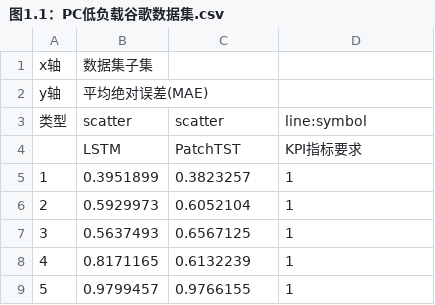
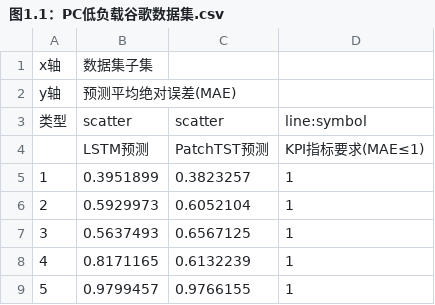
Before and after one commit to gitname0929/CPN-Frontend, a CSV file: public/data/topic2/图1.1：PC低负载谷歌数据集.csv, drawn as a sheet.

```diff
--- a/public/data/topic2/图1.1：PC低负载谷歌数据集.csv
+++ b/public/data/topic2/图1.1：PC低负载谷歌数据集.csv
@@ -1,5 +1,5 @@
 x轴,数据集子集
-y轴,平均绝对误差(MAE)
+y轴,预测平均绝对误差(MAE)
 类型,scatter,scatter,line:symbol
-,LSTM,PatchTST,KPI指标要求
+,LSTM预测,PatchTST预测,KPI指标要求(MAE≤1)
 1,0.3951899,0.3823257,1
```
Also changed, not shown: public/data/topic2/图1.2：PC高负载谷歌数据集.csv, public/data/topic2/图1.3：PC低负载华为数据集.csv, 22 other files.
